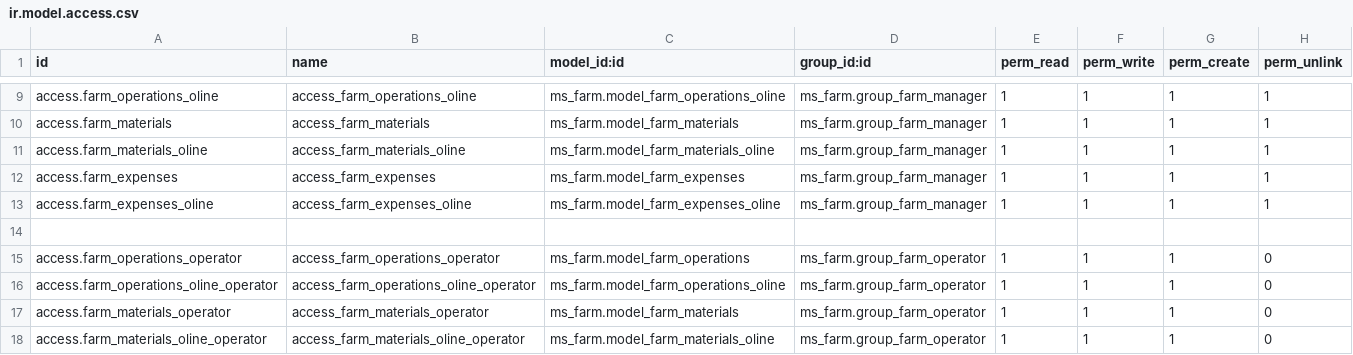
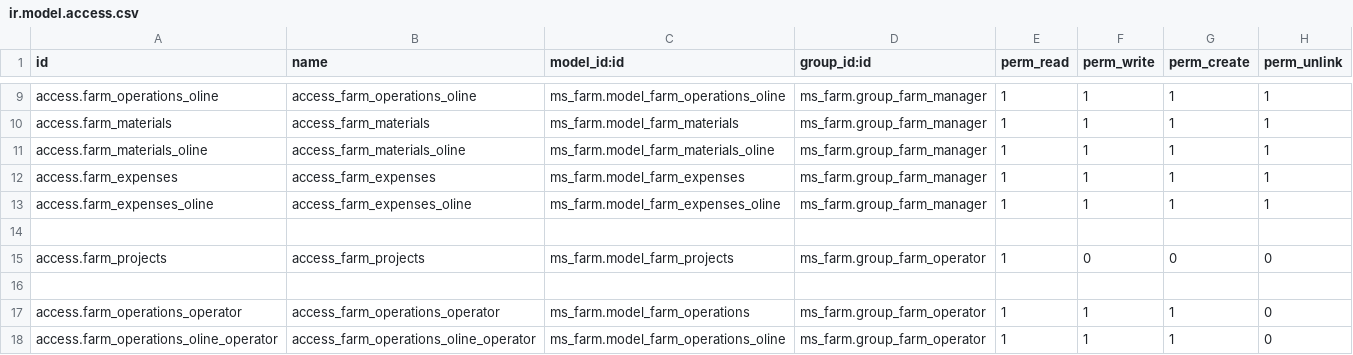
Before and after one commit to medosobh/ms_farm, a CSV file: security/ir.model.access.csv, drawn as a sheet; only a part is shown, gaps mark what is left out; the shorter side is filled out with more unchanged rows; the diff names each change by its address in the sheet, - before the commit and + after, or states it on an @@ line.

```diff
--- a/security/ir.model.access.csv
+++ b/security/ir.model.access.csv
+row 15: access.farm_projects | access_farm_projects | ms_farm.model_farm_projects | ms_farm.group_farm_operator | 1 | 0 | 0 | 0
+row 16: (empty)
```
Also changed, not shown: 2 other files.
